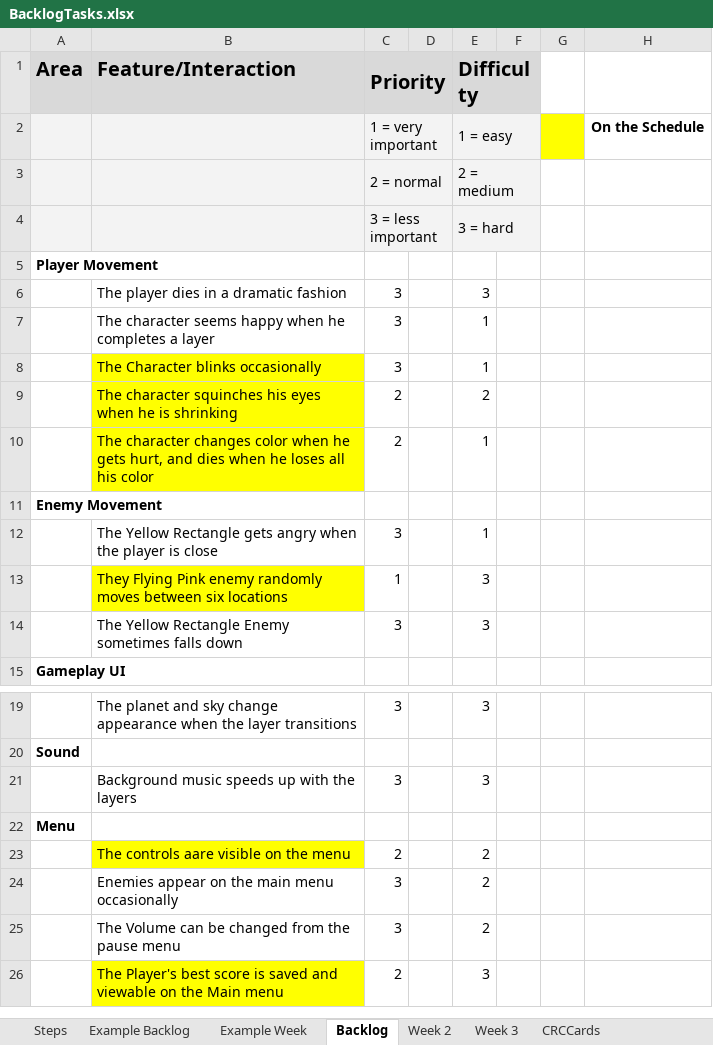
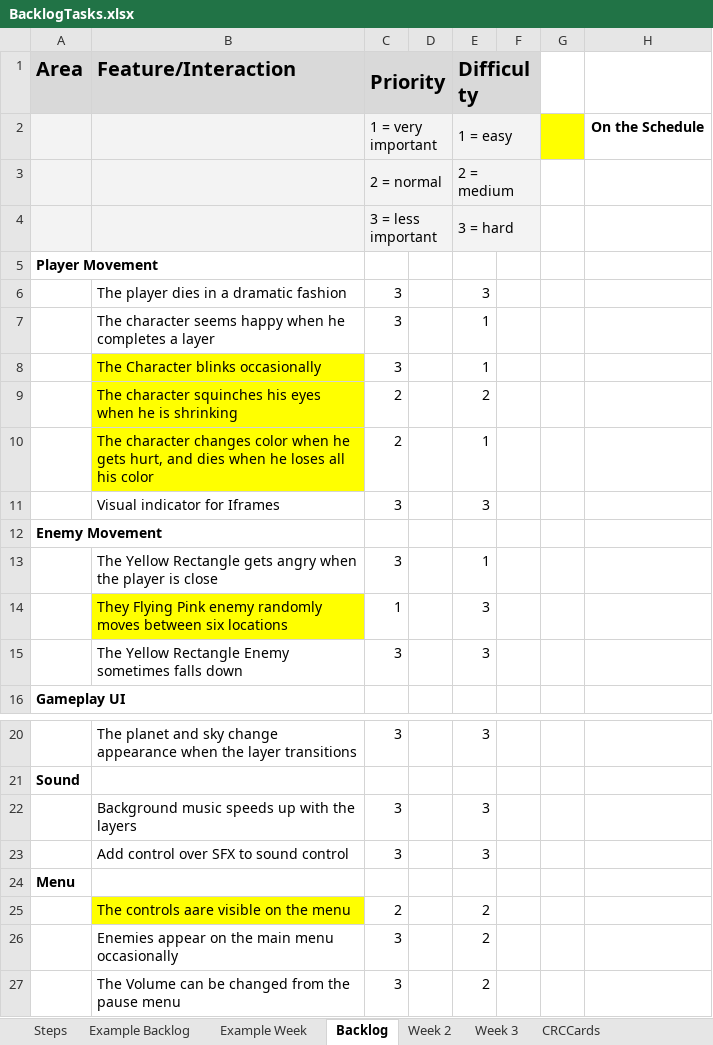
Before and after one commit to haziboro/CoreRun, an Excel workbook: BacklogTasks.xlsx, sheet Backlog, drawn as a sheet; only a part is shown, gaps mark what is left out; the shorter side is filled out with more unchanged rows; values as stored, in another font and other column widths than the file's, no borders; the diff names each change by its address in the sheet, - before the commit and + after, or states it on an @@ line.

```diff
--- a/BacklogTasks.xlsx (sheet Backlog)
+++ b/BacklogTasks.xlsx (sheet Backlog)
+row 11:  | Visual indicator for Iframes | 3 |  | 3
+row 23:  | Add control over SFX to sound control | 3 |  | 3
```
Also changed, not shown: sheet Week 2, 18 other files.
